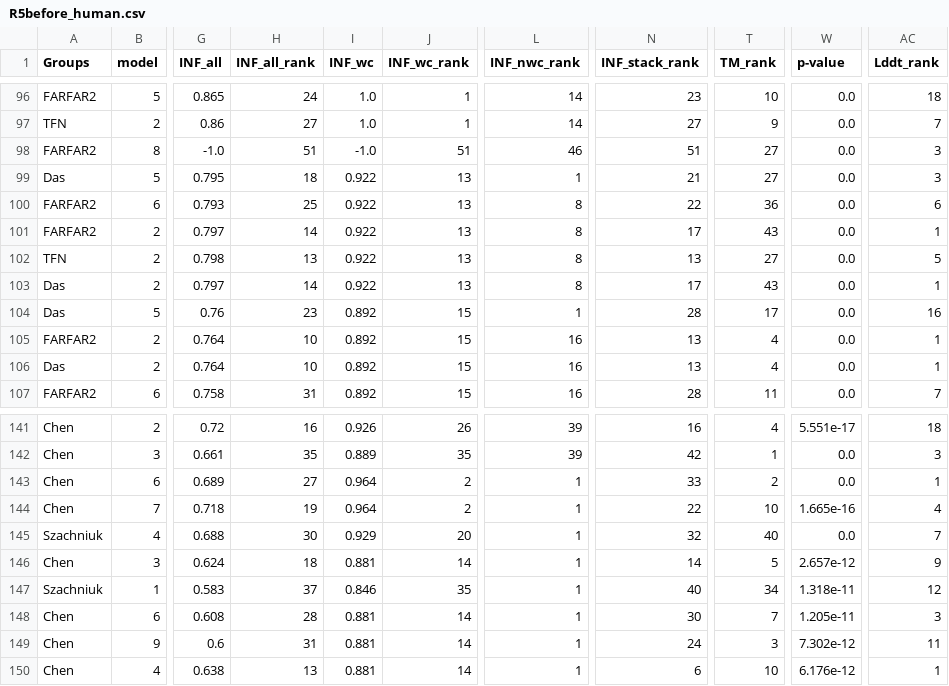
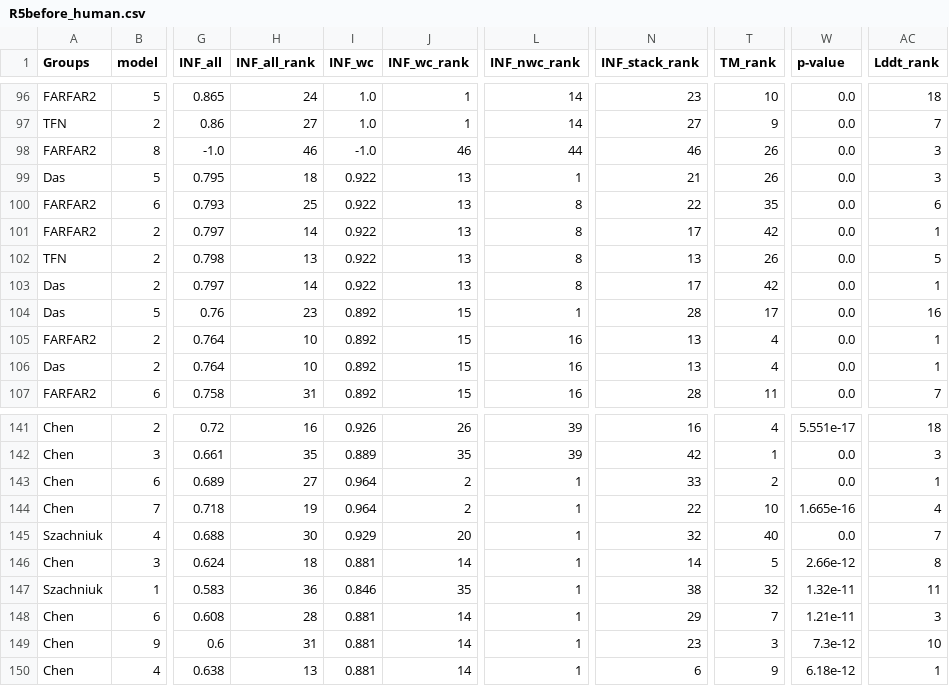
Before and after one commit to RNA-Puzzles/PuzzlesRoundV, a CSV file: scores/Figure2/R5before_human.csv, drawn as a sheet; only a part is shown, gaps mark what is left out; the diff covers the shown part only; the diff names each change by its address in the sheet, - before the commit and + after, or states it on an @@ line.

```diff
--- a/scores/Figure2/R5before_human.csv
+++ b/scores/Figure2/R5before_human.csv
-H98 (INF_all_rank): 51
+H98 (INF_all_rank): 46
-J98 (INF_wc_rank): 51
+J98 (INF_wc_rank): 46
-L98 (INF_nwc_rank): 46
+L98 (INF_nwc_rank): 44
-N98 (INF_stack_rank): 51
+N98 (INF_stack_rank): 46
-T98:T99 (TM_rank): 27
+T98:T99 (TM_rank): 26
-T100 (TM_rank): 36
+T100 (TM_rank): 35
-T101 (TM_rank): 43
+T101 (TM_rank): 42
-T102 (TM_rank): 27
+T102 (TM_rank): 26
-T103 (TM_rank): 43
+T103 (TM_rank): 42
-W146 (p-value): 2.657e-12
+W146 (p-value): 2.66e-12
-AC146 (Lddt_rank): 9
+AC146 (Lddt_rank): 8
-H147 (INF_all_rank): 37
+H147 (INF_all_rank): 36
-N147 (INF_stack_rank): 40
+N147 (INF_stack_rank): 38
-T147 (TM_rank): 34
+T147 (TM_rank): 32
-W147 (p-value): 1.318e-11
+W147 (p-value): 1.32e-11
-AC147 (Lddt_rank): 12
+AC147 (Lddt_rank): 11
-N148 (INF_stack_rank): 30
+N148 (INF_stack_rank): 29
-W148 (p-value): 1.205e-11
+W148 (p-value): 1.21e-11
-N149 (INF_stack_rank): 24
+N149 (INF_stack_rank): 23
-W149 (p-value): 7.302e-12
+W149 (p-value): 7.3e-12
-AC149 (Lddt_rank): 11
+AC149 (Lddt_rank): 10
-T150 (TM_rank): 10
+T150 (TM_rank): 9
-W150 (p-value): 6.176e-12
+W150 (p-value): 6.18e-12
```
Also changed, not shown: 1 added row, 1 removed row and 44 edited cells elsewhere in this file, scores/Figure3/df_humanRMSD.csv, scores/Figure3/df_serverRMSD.csv, 29 other files.
